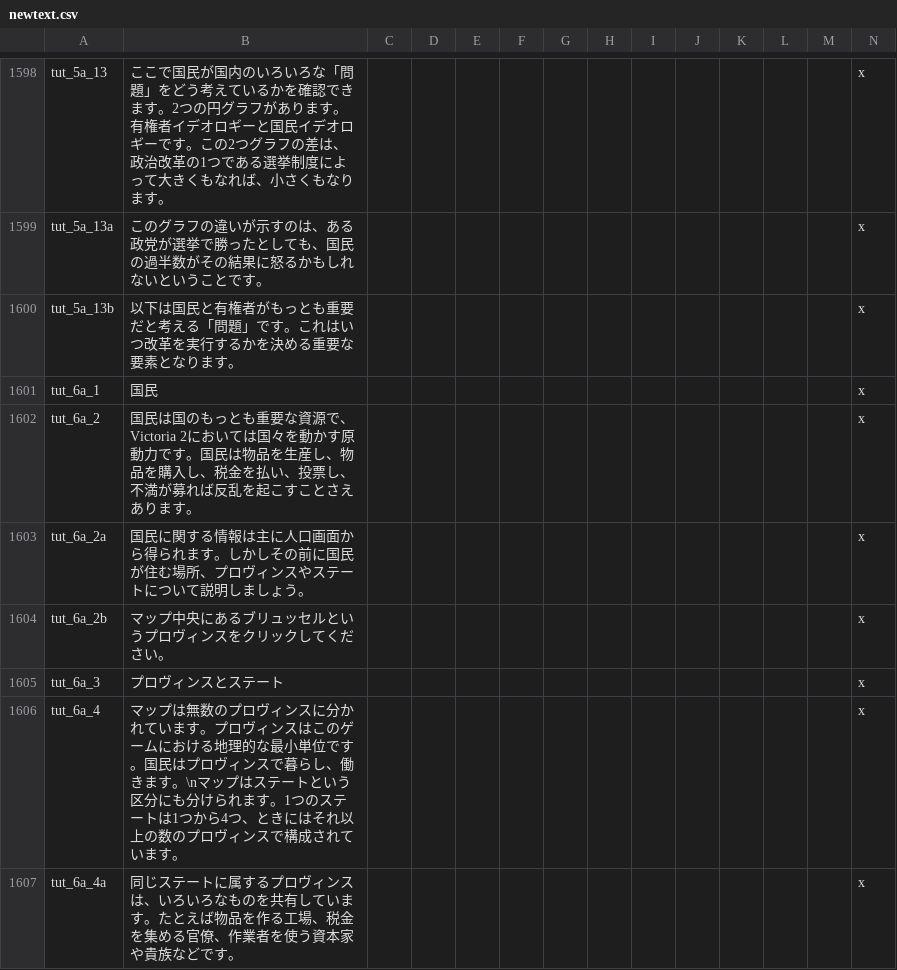
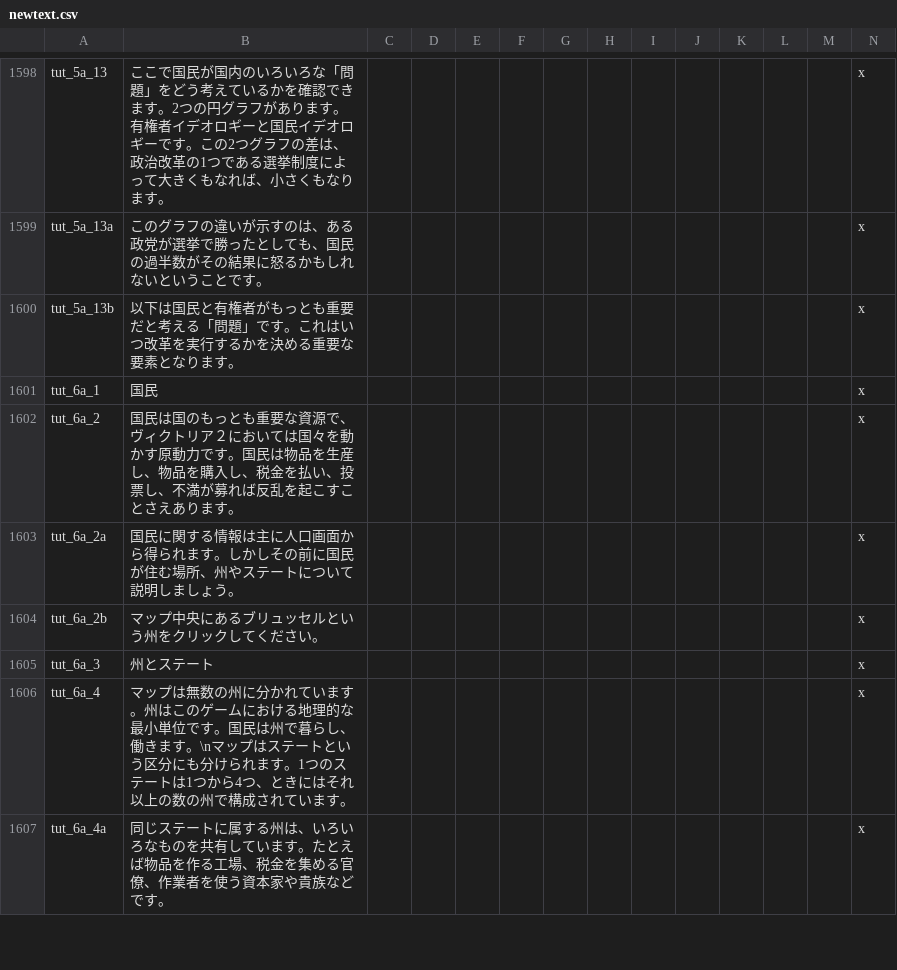
Before and after one commit to matanki-saito/VIC2JPModAppendixI, a CSV file: source/localisation/newtext.csv, drawn as a sheet; only a part is shown, gaps mark what is left out; the diff covers the shown part only.

```diff
--- a/source/localisation/newtext.csv
+++ b/source/localisation/newtext.csv
@@ -1601,7 +1601,7 @@ tut_5a_13b;以下は国民と有権者がもっとも重要だと考える「問
 tut_6a_1;国民;;;;;;;;;;;;x
-tut_6a_2;国民は国のもっとも重要な資源で、Victoria 2においては国々を動かす原動力です。国民は物品を生産し、物品を購入し、税金を払い、投票し、不満が募れば反乱を起こすことさえあります。;;;;;;;;;;;;x
-tut_6a_2a;国民に関する情報は主に人口画面から得られます。しかしその前に国民が住む場所、プロヴィンスやステートについて説明しましょう。;;;;;;;;;;;;x
-tut_6a_2b;マップ中央にあるブリュッセルというプロヴィンスをクリックしてください。;;;;;;;;;;;;x
-tut_6a_3;プロヴィンスとステート;;;;;;;;;;;;x
-tut_6a_4;マップは無数のプロヴィンスに分かれています。プロヴィンスはこのゲームにおける地理的な最小単位です。国民はプロヴィンスで暮らし、働きます。\nマップはステートという区分にも分けられます。1つのステートは1つから4つ、ときにはそれ以上の数のプロヴィンスで構成されています。;;;;;;;;;;;;x
-tut_6a_4a;同じステートに属するプロヴィンスは、いろいろなものを共有しています。たとえば物品を作る工場、税金を集める官僚、作業者を使う資本家や貴族などです。;;;;;;;;;;;;x
+tut_6a_2;国民は国のもっとも重要な資源で、ヴィクトリア２においては国々を動かす原動力です。国民は物品を生産し、物品を購入し、税金を払い、投票し、不満が募れば反乱を起こすことさえあります。;;;;;;;;;;;;x
+tut_6a_2a;国民に関する情報は主に人口画面から得られます。しかしその前に国民が住む場所、州やステートについて説明しましょう。;;;;;;;;;;;;x
+tut_6a_2b;マップ中央にあるブリュッセルという州をクリックしてください。;;;;;;;;;;;;x
+tut_6a_3;州とステート;;;;;;;;;;;;x
+tut_6a_4;マップは無数の州に分かれています。州はこのゲームにおける地理的な最小単位です。国民は州で暮らし、働きます。\nマップはステートという区分にも分けられます。1つのステートは1つから4つ、ときにはそれ以上の数の州で構成されています。;;;;;;;;;;;;x
+tut_6a_4a;同じステートに属する州は、いろいろなものを共有しています。たとえば物品を作る工場、税金を集める官僚、作業者を使う資本家や貴族などです。;;;;;;;;;;;;x
```
Also changed, not shown: 71 edited cells elsewhere in this file, source/localisation/beta1.csv, source/localisation/beta2.csv, 7 other files.
